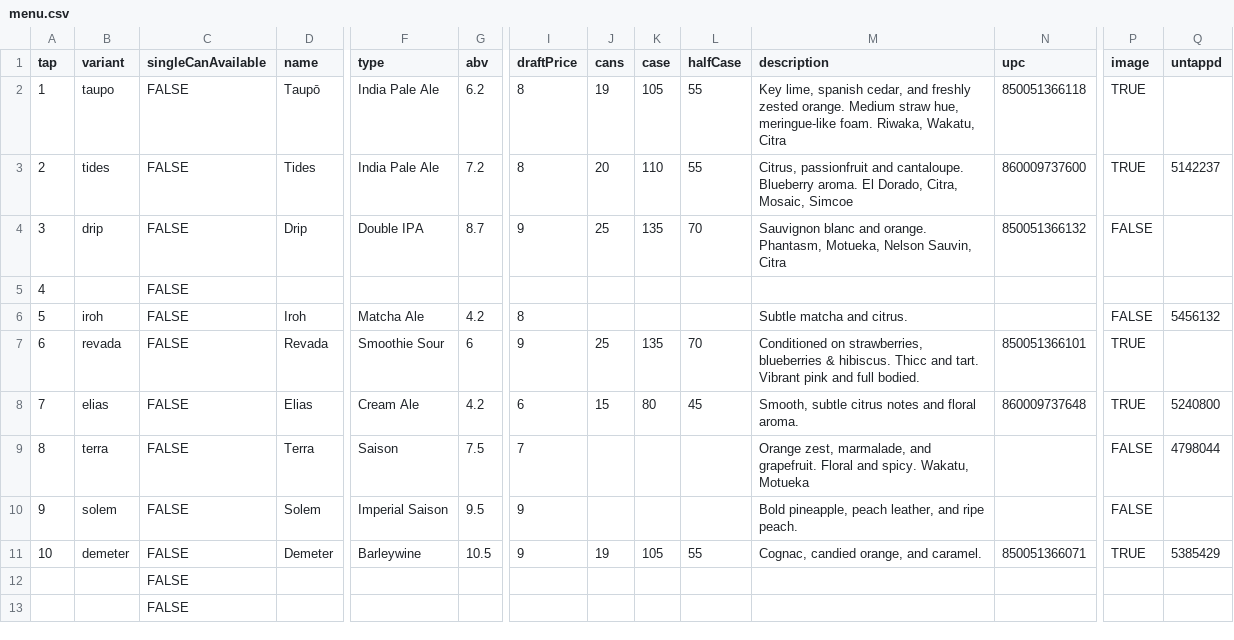
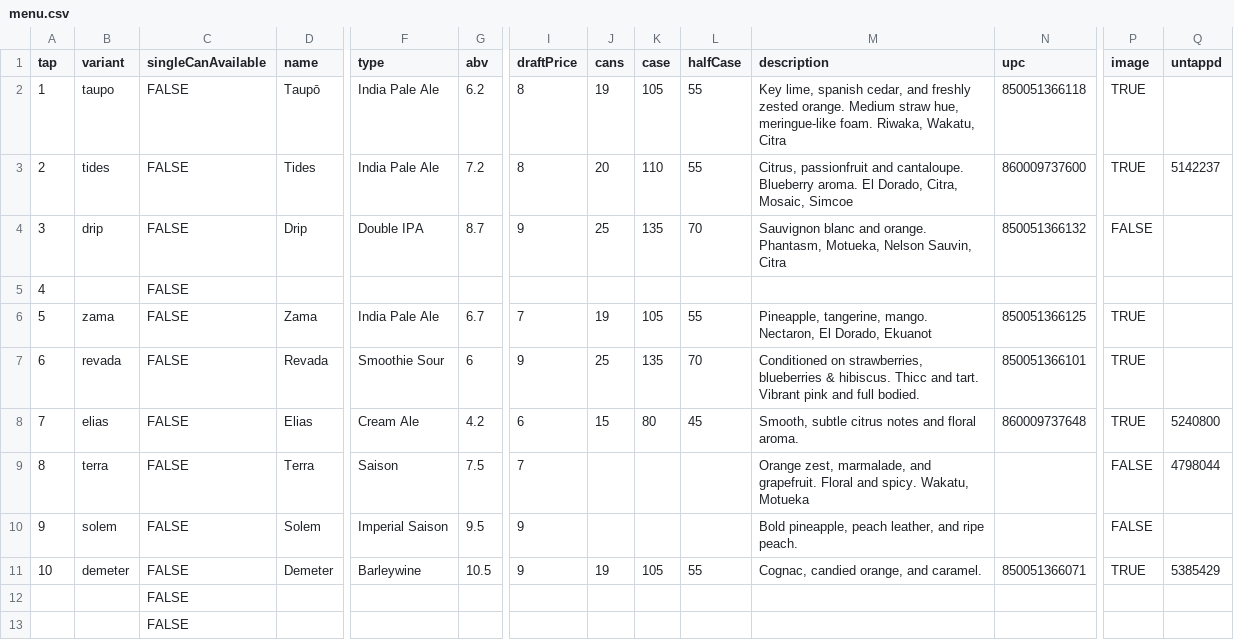
Before and after one commit to lolevbeer/site, a CSV file: _data/menu.csv, drawn as a sheet; only a part is shown, gaps mark what is left out; the diff names each change by its address in the sheet, - before the commit and + after, or states it on an @@ line.

Commit message:
Sync Data from google sheets

```diff
--- a/_data/menu.csv
+++ b/_data/menu.csv
-B6 (variant): iroh
+B6 (variant): zama
-D6 (name): Iroh
+D6 (name): Zama
-F6 (type): Matcha Ale
+F6 (type): India Pale Ale
-G6 (abv): 4.2
+G6 (abv): 6.7
-I6 (draftPrice): 8
+I6 (draftPrice): 7
-J6 (cans): (empty)
+J6 (cans): 19
-K6 (case): (empty)
+K6 (case): 105
-L6 (halfCase): (empty)
+L6 (halfCase): 55
-M6 (description): Subtle matcha and citrus.
+M6 (description): Pineapple, tangerine, mango. Nectaron, El Dorado, Ekuanot
-N6 (upc): (empty)
+N6 (upc): 850051366125
-P6 (image): FALSE
+P6 (image): TRUE
-Q6 (untappd): 5456132
+Q6 (untappd): (empty)
```
